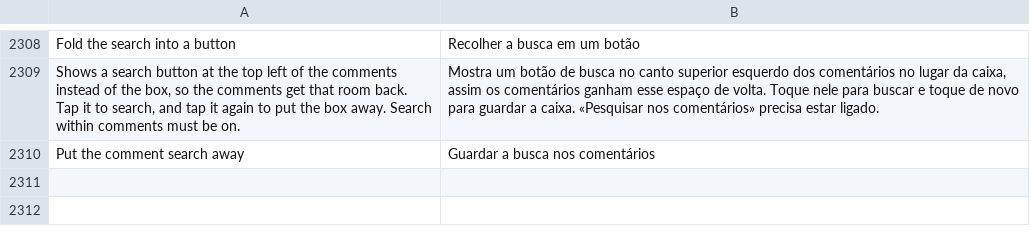
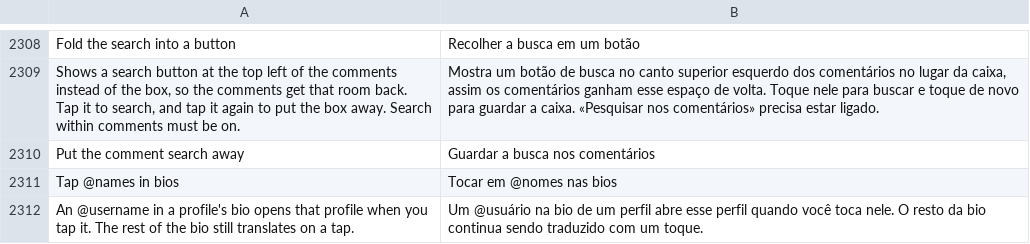
Before and after one commit to Nezumi-2711/HushFeed, a TSV file: extensions/tiktok/src/main/l10n/pt-rBR.tsv, drawn as a sheet; only a part is shown, gaps mark what is left out.

```diff
--- a/extensions/tiktok/src/main/l10n/pt-rBR.tsv
+++ b/extensions/tiktok/src/main/l10n/pt-rBR.tsv
@@ -2310 +2310,3 @@ Shows a search button at the top left of the comments instead of the box, so the
 Put the comment search away	Guardar a busca nos comentários
+Tap @names in bios	Tocar em @nomes nas bios
+An @username in a profile's bio opens that profile when you tap it. The rest of the bio still translates on a tap.	Um @usuário na bio de um perfil abre esse perfil quando você toca nele. O resto da bio continua sendo traduzido com um toque.
```
Also changed, not shown: extensions/tiktok/src/main/l10n/az.tsv, extensions/tiktok/src/main/l10n/de.tsv, 28 other files.
